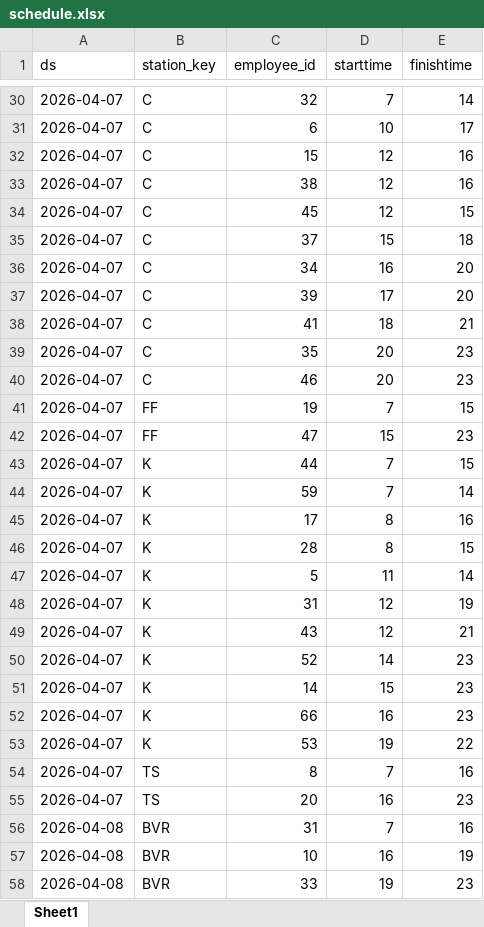
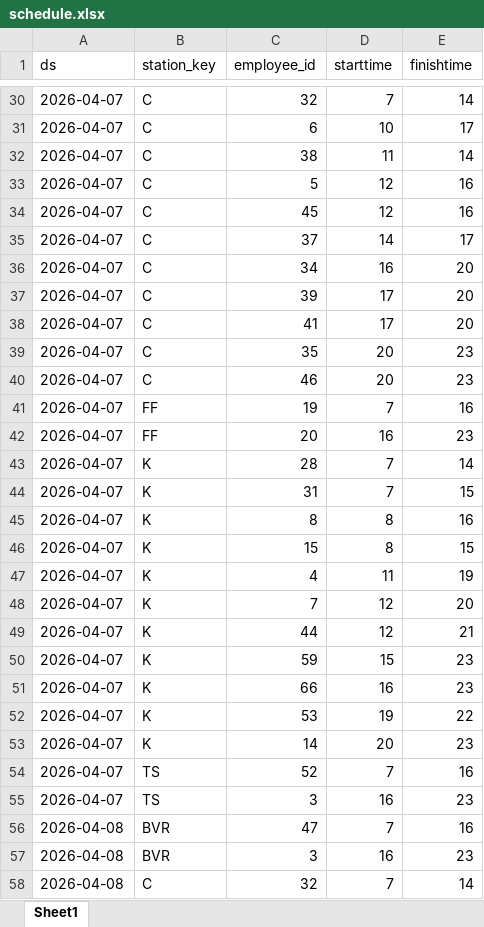
Before and after one commit to Tochka-zapyataya/Dot_comma, an Excel workbook: stage_2_scheduling/output/schedule.xlsx, sheet Sheet1, drawn as a sheet; only a part is shown, gaps mark what is left out; the shorter side is filled out with more unchanged rows; values as stored, in another font and other column widths than the file's, no borders; removed rows and columns are numbered as before the commit, all else as after; the diff covers the shown part only; the diff names each change by its address in the sheet, - before the commit and + after, or states it on an @@ line.

```diff
--- a/stage_2_scheduling/output/schedule.xlsx (sheet Sheet1)
+++ b/stage_2_scheduling/output/schedule.xlsx (sheet Sheet1)
-C32 (employee_id): 15
+C32 (employee_id): 38
-D32 (starttime): 12
+D32 (starttime): 11
-E32 (finishtime): 16
+E32 (finishtime): 14
-C33 (employee_id): 38
+C33 (employee_id): 5
-E34 (finishtime): 15
+E34 (finishtime): 16
-D35 (starttime): 15
+D35 (starttime): 14
-E35 (finishtime): 18
+E35 (finishtime): 17
-D38 (starttime): 18
+D38 (starttime): 17
-E38 (finishtime): 21
+E38 (finishtime): 20
-E41 (finishtime): 15
+E41 (finishtime): 16
-C42 (employee_id): 47
+C42 (employee_id): 20
-D42 (starttime): 15
+D42 (starttime): 16
-C43 (employee_id): 44
+C43 (employee_id): 28
-E43 (finishtime): 15
+E43 (finishtime): 14
-C44 (employee_id): 59
+C44 (employee_id): 31
-E44 (finishtime): 14
+E44 (finishtime): 15
-C45 (employee_id): 17
+C45 (employee_id): 8
-C46 (employee_id): 28
+C46 (employee_id): 15
-C47 (employee_id): 5
+C47 (employee_id): 4
-E47 (finishtime): 14
+E47 (finishtime): 19
-C48 (employee_id): 31
+C48 (employee_id): 7
-E48 (finishtime): 19
+E48 (finishtime): 20
-C49 (employee_id): 43
+C49 (employee_id): 44
-row 50: 2026-04-07 | K | 52 | 14 | 23
-C50 (employee_id): 14
+C50 (employee_id): 59
+row 53: 2026-04-07 | K | 14 | 20 | 23
-C54 (employee_id): 8
+C54 (employee_id): 52
-C55 (employee_id): 20
+C55 (employee_id): 3
-C56 (employee_id): 31
+C56 (employee_id): 47
-C57 (employee_id): 10
+C57 (employee_id): 3
-E57 (finishtime): 19
+E57 (finishtime): 23
-row 58: 2026-04-08 | BVR | 33 | 19 | 23
```
Also changed, not shown: 8 added rows, 7 removed rows and 134 edited cells elsewhere in this sheet, 16 other files.
